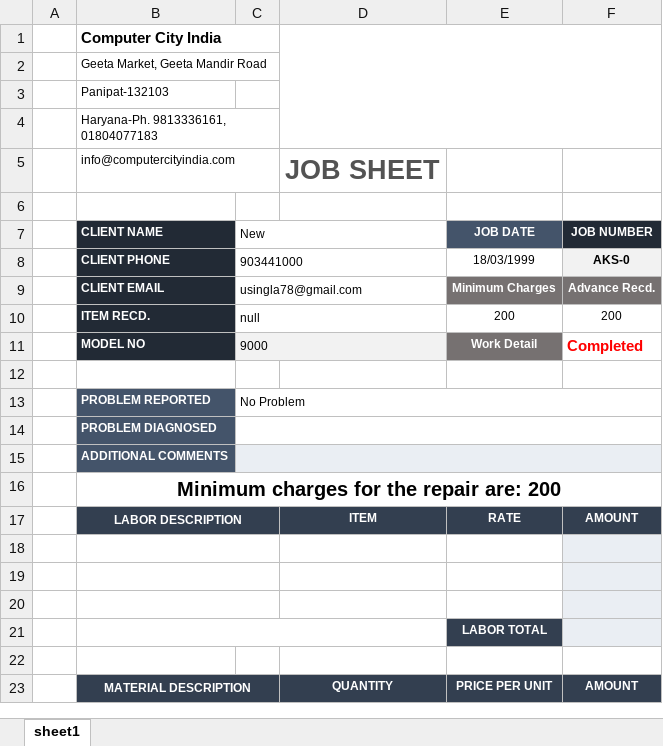
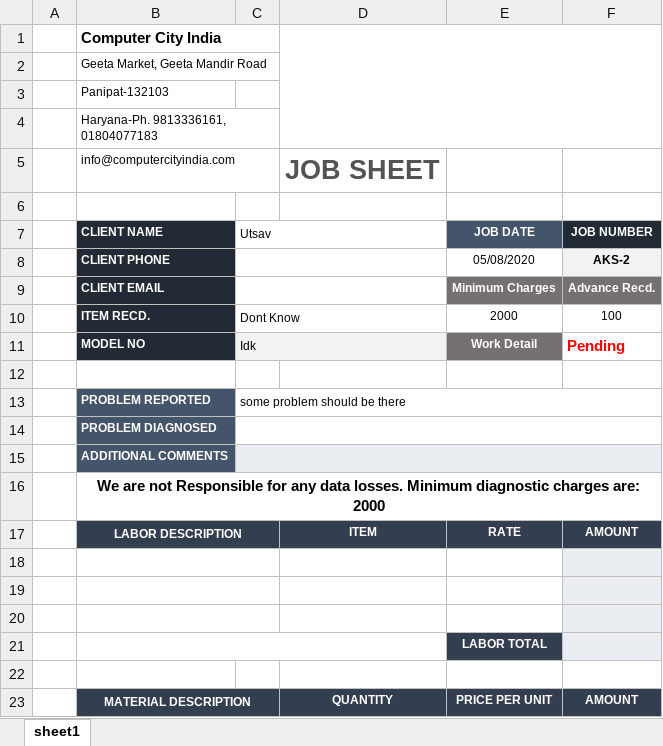
Before and after one commit to singlautsav/JobWorkbookAutomation, an Excel workbook: newBill.xlsx, sheet sheet1, drawn as a sheet; only a part is shown; values as stored, in another font and other column widths than the file's, no borders; charts and pictures not drawn; removed rows and columns are numbered as before the commit, all else as after; the diff names each change by its address in the sheet, - before the commit and + after, or states it on an @@ line.

```diff
--- a/newBill.xlsx (sheet sheet1)
+++ b/newBill.xlsx (sheet sheet1)
-C7: New
+C7: Utsav
-row 8:  | CLIENT PHONE | 903441000 |  | 18/03/1999 | AKS-0
+row 8:  | CLIENT PHONE |  |  | 05/08/2020 | AKS-2
-C9: usingla78@gmail.com
+C9: (empty)
-row 10:  | ITEM RECD. | null |  | 200 | 200
+row 10:  | ITEM RECD. | Dont Know |  | 2000 | 100
-C11: 9000
+C11: Idk
-F11: Completed
+F11: Pending
-C13: No Problem
+C13: some problem should be there
-B16: Minimum charges for the repair are: 200
+B16: We are not Responsible for any data losses. Minimum diagnostic charges are: 2000
@@ B16 text size: smaller @@
```
Also changed, not shown: charts or pictures, template.xlsx, 6 other files.
